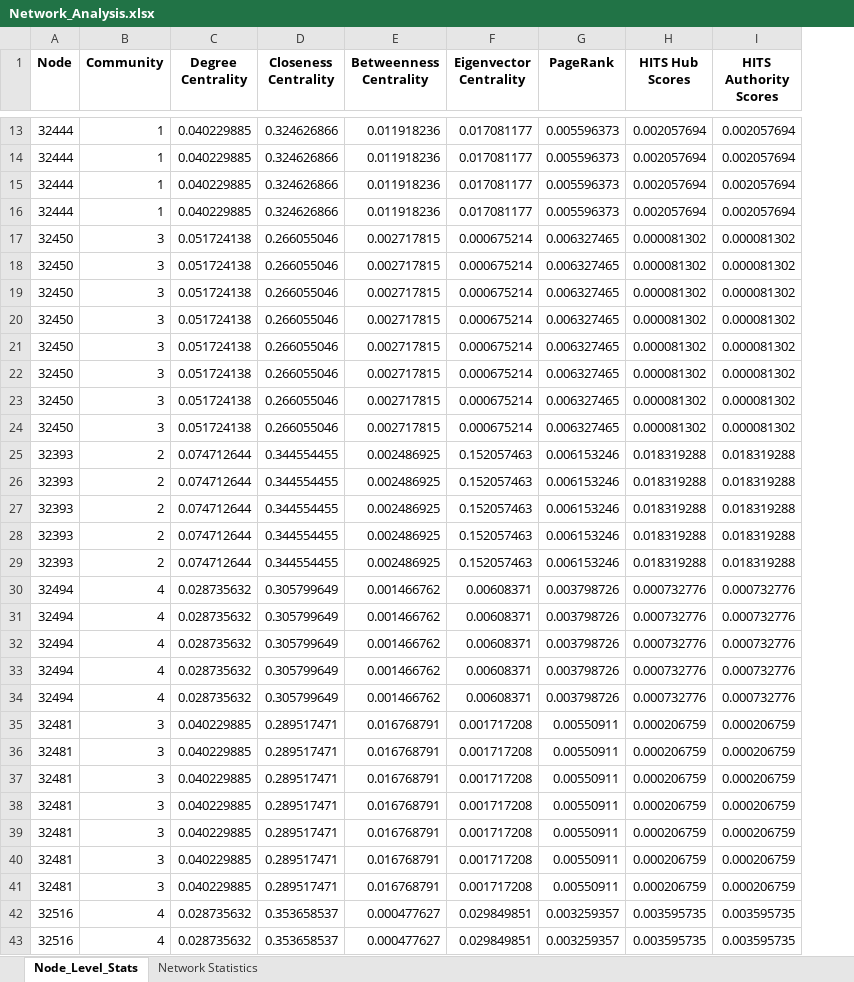
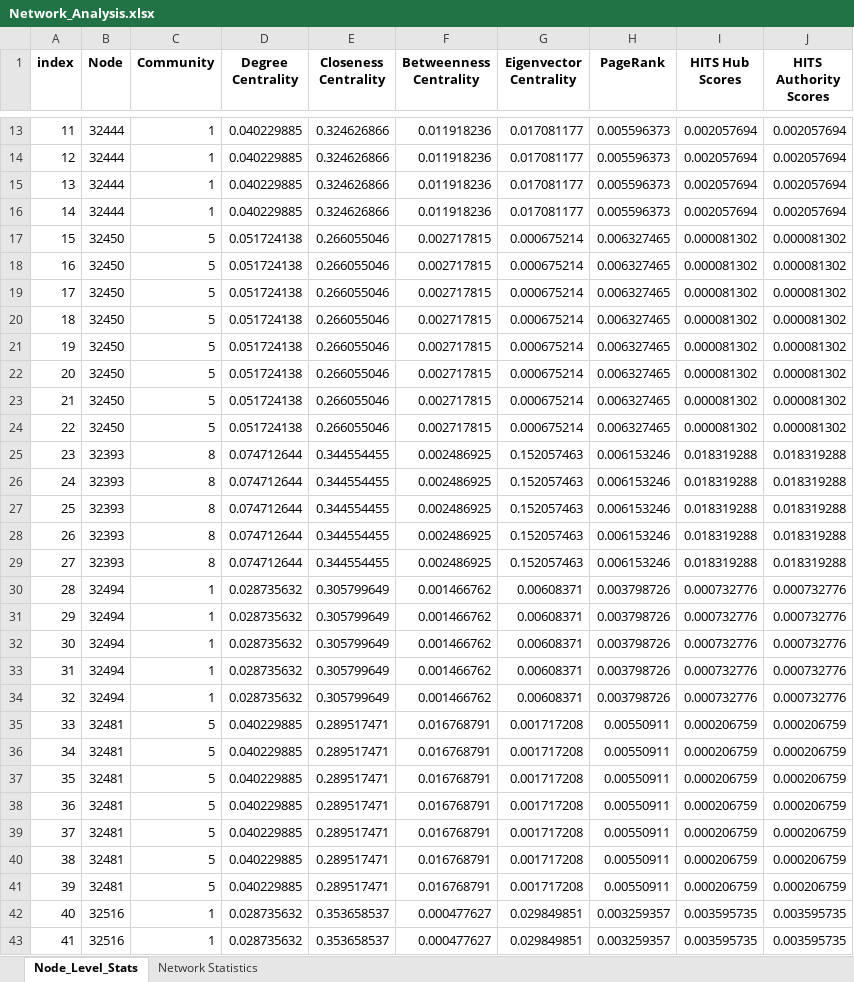
Before and after one commit to rajnaruka06/Network_Analysis, an Excel workbook: Network_Analysis.xlsx, sheet Node_Level_Stats, drawn as a sheet; only a part is shown, gaps mark what is left out; values as stored, in another font and other column widths than the file's, no borders; addresses are those after the commit; the diff covers the shown part only; the diff names each change by its address in the sheet, - before the commit and + after, or states it on an @@ line.

Commit message:
Updating report format and adding community annotations

```diff
--- a/Network_Analysis.xlsx (sheet Node_Level_Stats)
+++ b/Network_Analysis.xlsx (sheet Node_Level_Stats)
+column A (index), rows 13-43: 11 | 12 | 13 | 14 | 15 | 16 | 17 | 18 | 19 | 20 | 21 | 22 | 23 | 24 | 25 | 26 | 27 | 28 | 29 | 30 | 31 | 32 | 33 | 34 | 35 | 36 | 37 | 38 | 39 | 40 | 41
-C17:C24 (Community): 3
+C17:C24 (Community): 5
-C25:C29 (Community): 2
+C25:C29 (Community): 8
-C30:C34 (Community): 4
+C30:C34 (Community): 1
-C35:C41 (Community): 3
+C35:C41 (Community): 5
-C42:C43 (Community): 4
+C42:C43 (Community): 1
```
Also changed, not shown: 1070 edited cells elsewhere in this sheet, sheet Network Statistics, 2 other files.
